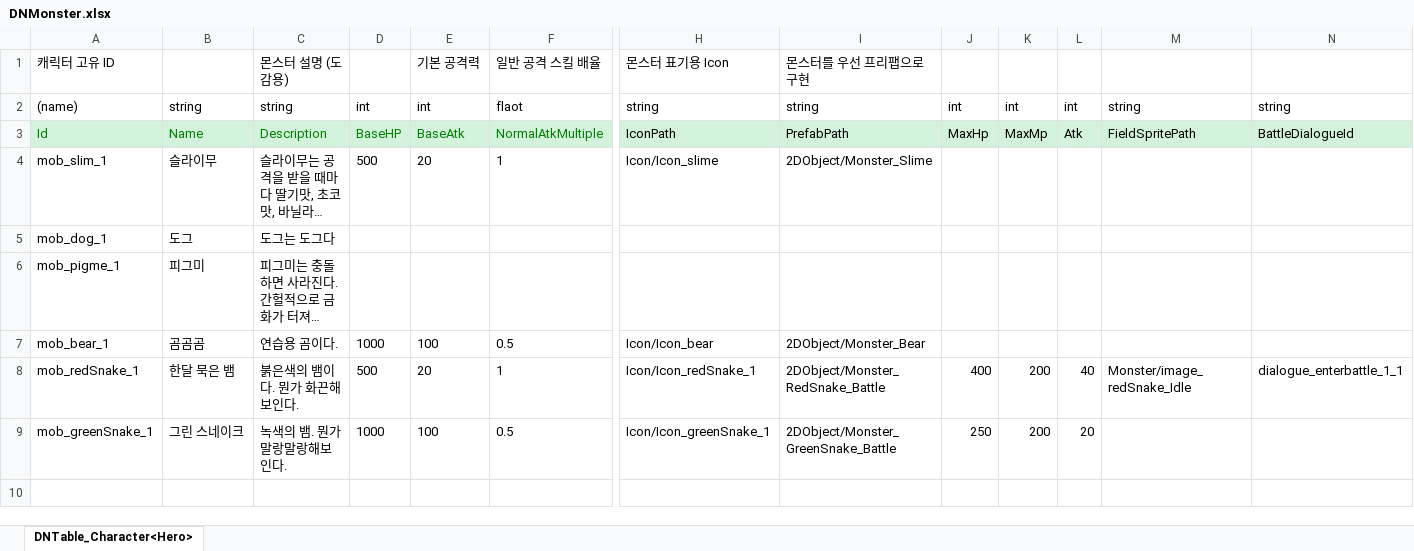
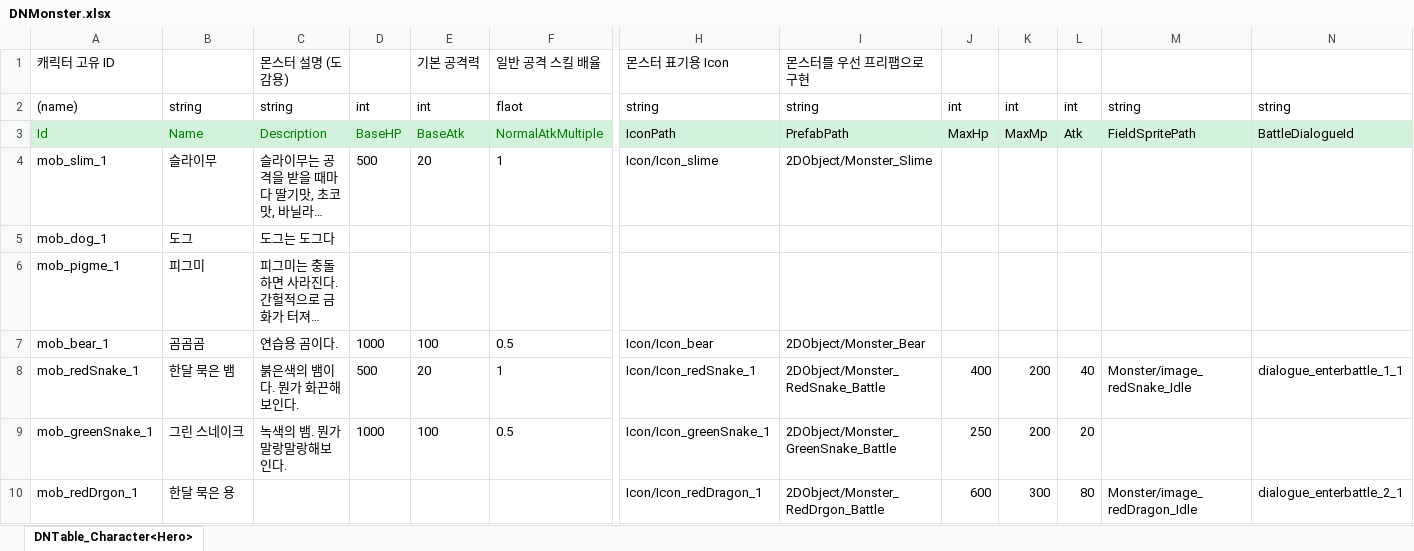
Before and after one commit to junny2969/2DMainProject, an Excel workbook: JsonConverter/ExcelFiles/DNMonster.xlsx, sheet DNTable_Character<Hero>, drawn as a sheet; only a part is shown, gaps mark what is left out; long unchanged cells end in …; values as stored, in another font and other column widths than the file's, no borders; rows hold the shown columns only; the diff names each change by its address in the sheet, - before the commit and + after, or states it on an @@ line.

```diff
--- a/JsonConverter/ExcelFiles/DNMonster.xlsx (sheet DNTable_Character<Hero>)
+++ b/JsonConverter/ExcelFiles/DNMonster.xlsx (sheet DNTable_Character<Hero>)
+row 10: mob_redDrgon_1 | 한달 묵은 용 |  |  |  |  | Icon/Icon_redDragon_1 | 2DObject/Monster_RedDrgon_Battle | 600 | 300 | 80 | Monster/image_redDragon_Idle | dialogue_enterbattle_2_1
```
Also changed, not shown: JsonConverter/ExcelFiles/Character.xlsx, JsonConverter/ExcelFiles/DNDialogue.xlsx, 44 other files.
